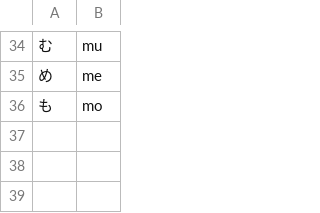
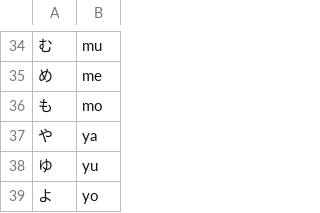
Before and after one commit to Tropicao/kana_learning, a CSV file: hiragana.csv, drawn as a sheet; only a part is shown, gaps mark what is left out; the diff names each change by its address in the sheet, - before the commit and + after, or states it on an @@ line.

Commit message:
Enrich Hiragana set

```diff
--- a/hiragana.csv
+++ b/hiragana.csv
+row 37: や | ya
+row 38: ゆ | yu
+row 39: よ | yo
```
